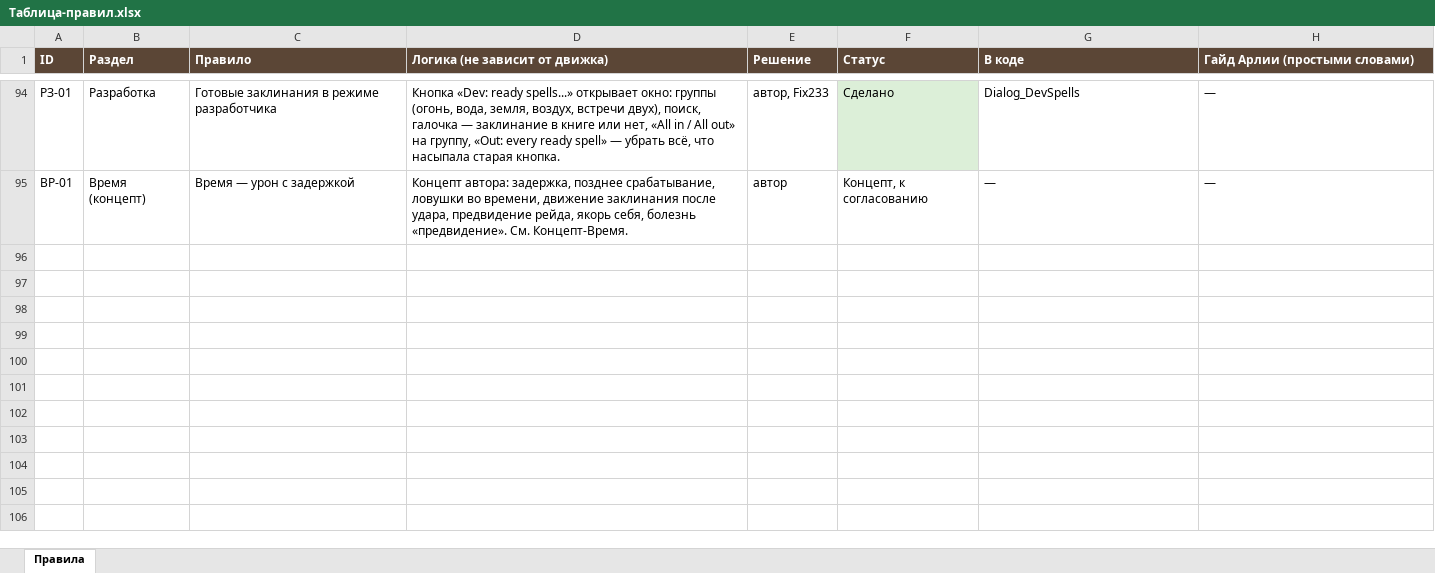
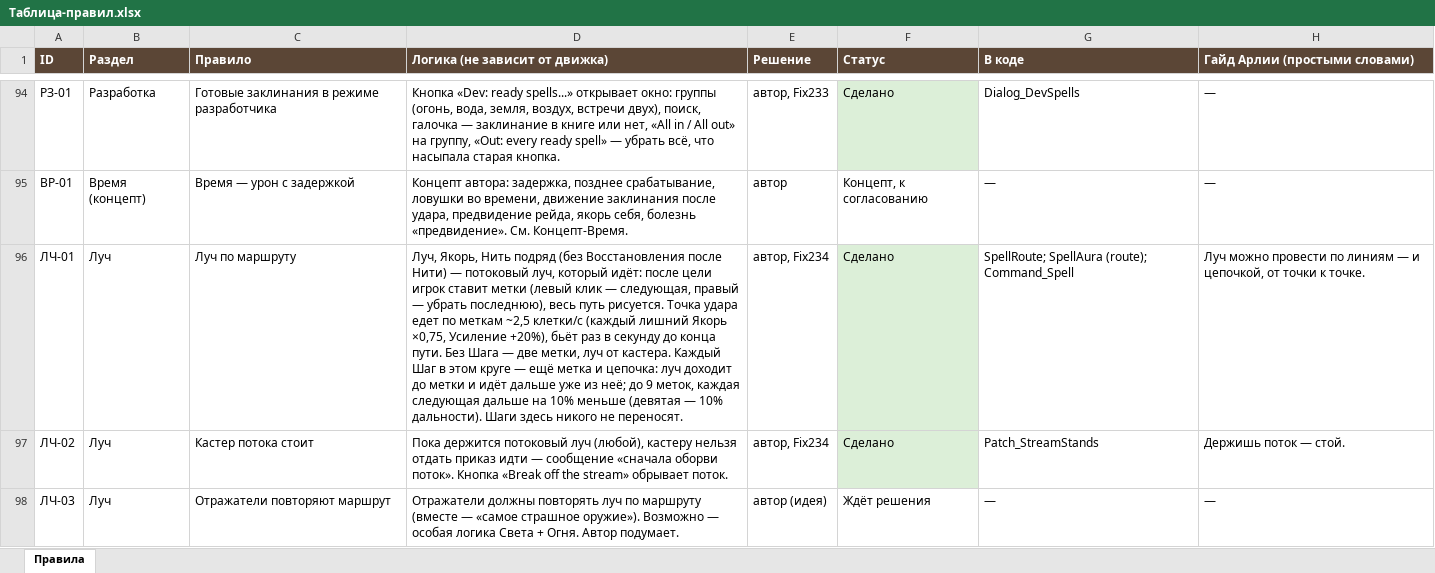
Before and after one commit to SedesNoctis/Claule-Work, an Excel workbook: Docs-Word/Таблица-правил.xlsx, sheet Правила, drawn as a sheet; only a part is shown, gaps mark what is left out; values as stored, in another font and other column widths than the file's, no borders; the diff names each change by its address in the sheet, - before the commit and + after, or states it on an @@ line.

```diff
--- a/Docs-Word/Таблица-правил.xlsx (sheet Правила)
+++ b/Docs-Word/Таблица-правил.xlsx (sheet Правила)
+row 96: ЛЧ-01 | Луч | Луч по маршруту | Луч, Якорь, Нить подряд (без Восстановления после Нити) — потоковый луч, который идёт: после цели игрок ставит метки (левый клик — следующая, правый — убрать последнюю), весь путь рисуется. Точка удара едет по меткам ~2,5 клетки/с (каждый лишний Якорь ×0,75, Усиление +20%), бьёт раз в секунду до конца пути. Без Шага — две метки, луч от кастера. Каждый Шаг в этом круге — ещё метка и цепочка: луч доходит до метки и идёт дальше уже из неё; до 9 меток, каждая следующая дальше на 10% меньше (девятая — 10% дальности). Шаги здесь никого не переносят. | автор, Fix234 | Сделано | SpellRoute; SpellAura (route); Command_Spell | Луч можно провести по линиям — и цепочкой, от точки к точке.
+row 97: ЛЧ-02 | Луч | Кастер потока стоит | Пока держится потоковый луч (любой), кастеру нельзя отдать приказ идти — сообщение «сначала оборви поток». Кнопка «Break off the stream» обрывает поток. | автор, Fix234 | Сделано | Patch_StreamStands | Держишь поток — стой.
+row 98: ЛЧ-03 | Луч | Отражатели повторяют маршрут | Отражатели должны повторять луч по маршруту (вместе — «самое страшное оружие»). Возможно — особая логика Света + Огня. Автор подумает. | автор (идея) | Ждёт решения | — | —
```
Also changed, not shown: 30 other files.
